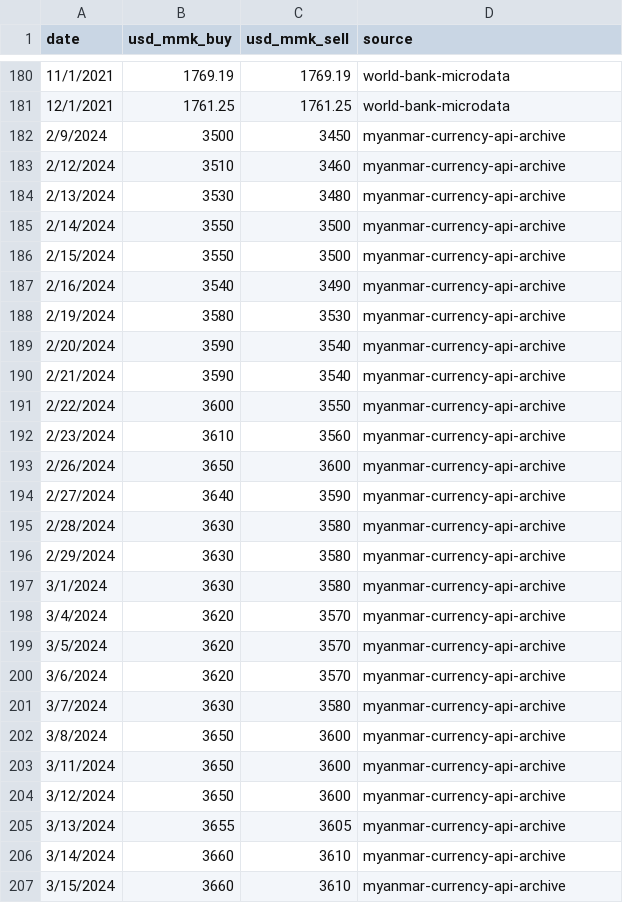
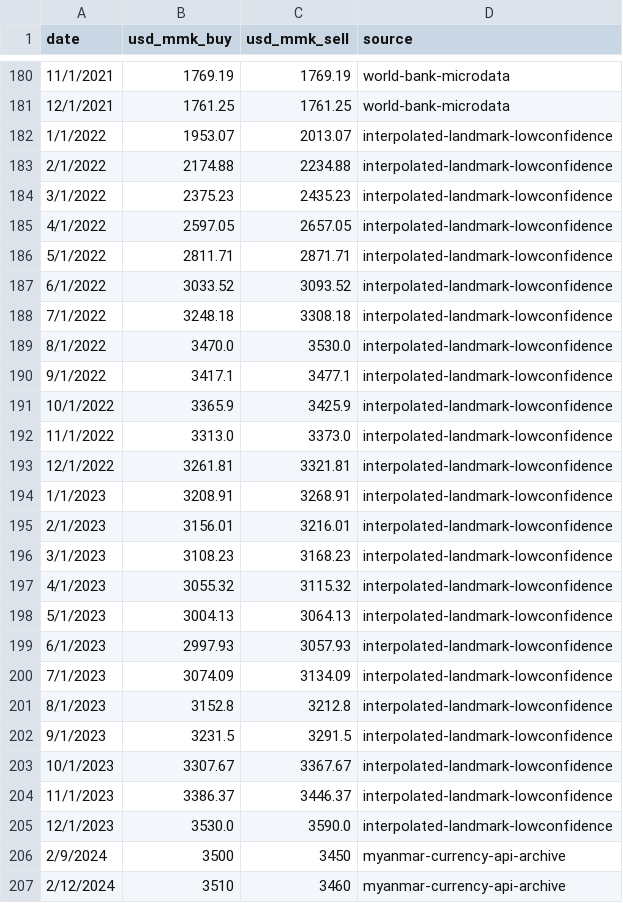
Before and after one commit to Whitey999/tracker, a CSV file: usd_history.csv, drawn as a sheet; only a part is shown, gaps mark what is left out; the shorter side is filled out with more unchanged rows.

Commit message:
usd_history.csv

```diff
--- a/usd_history.csv
+++ b/usd_history.csv
@@ -181,2 +181,26 @@ date,usd_mmk_buy,usd_mmk_sell,source
 12/1/2021,1761.25,1761.25,world-bank-microdata
+1/1/2022,1953.07,2013.07,interpolated-landmark-lowconfidence
+2/1/2022,2174.88,2234.88,interpolated-landmark-lowconfidence
+3/1/2022,2375.23,2435.23,interpolated-landmark-lowconfidence
+4/1/2022,2597.05,2657.05,interpolated-landmark-lowconfidence
+5/1/2022,2811.71,2871.71,interpolated-landmark-lowconfidence
+6/1/2022,3033.52,3093.52,interpolated-landmark-lowconfidence
+7/1/2022,3248.18,3308.18,interpolated-landmark-lowconfidence
+8/1/2022,3470.0,3530.0,interpolated-landmark-lowconfidence
+9/1/2022,3417.1,3477.1,interpolated-landmark-lowconfidence
+10/1/2022,3365.9,3425.9,interpolated-landmark-lowconfidence
+11/1/2022,3313.0,3373.0,interpolated-landmark-lowconfidence
+12/1/2022,3261.81,3321.81,interpolated-landmark-lowconfidence
+1/1/2023,3208.91,3268.91,interpolated-landmark-lowconfidence
+2/1/2023,3156.01,3216.01,interpolated-landmark-lowconfidence
+3/1/2023,3108.23,3168.23,interpolated-landmark-lowconfidence
+4/1/2023,3055.32,3115.32,interpolated-landmark-lowconfidence
+5/1/2023,3004.13,3064.13,interpolated-landmark-lowconfidence
+6/1/2023,2997.93,3057.93,interpolated-landmark-lowconfidence
+7/1/2023,3074.09,3134.09,interpolated-landmark-lowconfidence
+8/1/2023,3152.8,3212.8,interpolated-landmark-lowconfidence
+9/1/2023,3231.5,3291.5,interpolated-landmark-lowconfidence
+10/1/2023,3307.67,3367.67,interpolated-landmark-lowconfidence
+11/1/2023,3386.37,3446.37,interpolated-landmark-lowconfidence
+12/1/2023,3530.0,3590.0,interpolated-landmark-lowconfidence
 2/9/2024,3500,3450,myanmar-currency-api-archive
```
